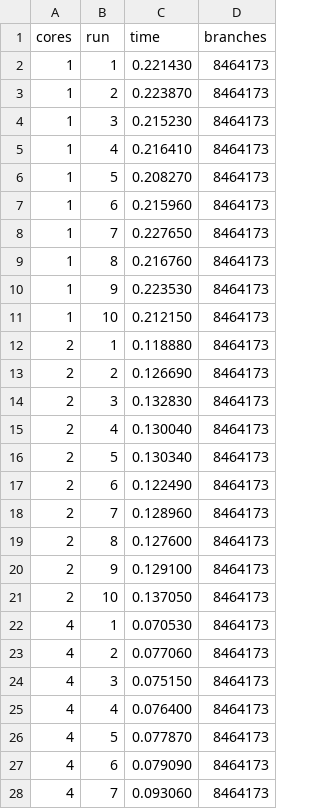
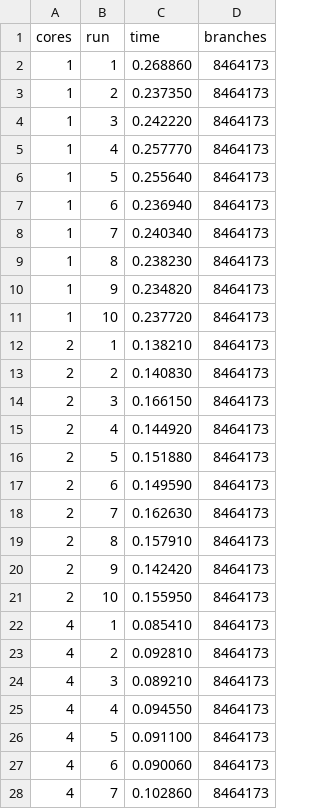
Before and after one commit to anapoparic/FractalTreeParallelization, a CSV file: data/asymmetric/strong/rust.csv, drawn as a sheet; only a part is shown; the diff covers the shown part only.

```diff
--- a/data/asymmetric/strong/rust.csv
+++ b/data/asymmetric/strong/rust.csv
@@ -1,28 +1,28 @@
 cores,run,time,branches
-1,1,0.221430,8464173
-1,2,0.223870,8464173
-1,3,0.215230,8464173
-1,4,0.216410,8464173
-1,5,0.208270,8464173
-1,6,0.215960,8464173
-1,7,0.227650,8464173
-1,8,0.216760,8464173
-1,9,0.223530,8464173
-1,10,0.212150,8464173
-2,1,0.118880,8464173
-2,2,0.126690,8464173
-2,3,0.132830,8464173
-2,4,0.130040,8464173
-2,5,0.130340,8464173
-2,6,0.122490,8464173
-2,7,0.128960,8464173
-2,8,0.127600,8464173
-2,9,0.129100,8464173
-2,10,0.137050,8464173
-4,1,0.070530,8464173
-4,2,0.077060,8464173
-4,3,0.075150,8464173
-4,4,0.076400,8464173
-4,5,0.077870,8464173
-4,6,0.079090,8464173
-4,7,0.093060,8464173
+1,1,0.268860,8464173
+1,2,0.237350,8464173
+1,3,0.242220,8464173
+1,4,0.257770,8464173
+1,5,0.255640,8464173
+1,6,0.236940,8464173
+1,7,0.240340,8464173
+1,8,0.238230,8464173
+1,9,0.234820,8464173
+1,10,0.237720,8464173
+2,1,0.138210,8464173
+2,2,0.140830,8464173
+2,3,0.166150,8464173
+2,4,0.144920,8464173
+2,5,0.151880,8464173
+2,6,0.149590,8464173
+2,7,0.162630,8464173
+2,8,0.157910,8464173
+2,9,0.142420,8464173
+2,10,0.155950,8464173
+4,1,0.085410,8464173
+4,2,0.092810,8464173
+4,3,0.089210,8464173
+4,4,0.094550,8464173
+4,5,0.091100,8464173
+4,6,0.090060,8464173
+4,7,0.102860,8464173
```
Also changed, not shown: 13 edited cells elsewhere in this file, data/asymmetric/strong/python.csv, data/asymmetric/strong/python_stats.csv, 29 other files.
